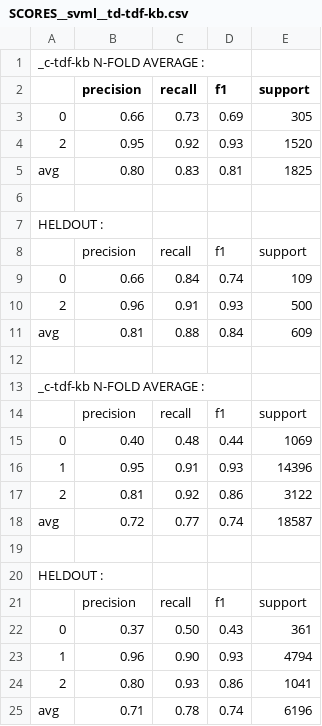
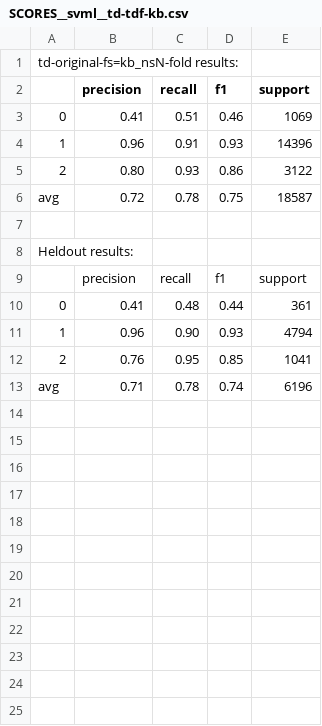
Before and after one commit to ziqizhang/chase, a CSV file: output/scores/SCORES__svml__td-tdf-kb.csv, drawn as a sheet.

```diff
--- a/output/scores/SCORES__svml__td-tdf-kb.csv
+++ b/output/scores/SCORES__svml__td-tdf-kb.csv
@@ -1,25 +1,13 @@
-_c-tdf-kb N-FOLD AVERAGE :
+td-original-fs=kb_nsN-fold results:
 ,precision, recall, f1, support
-0,0.66,0.73,0.69,305
-2,0.95,0.92,0.93,1520
-avg,0.80,0.83,0.81,1825
+0,0.41,0.51,0.46,1069
+1,0.96,0.91,0.93,14396
+2,0.80,0.93,0.86,3122
+avg,0.72,0.78,0.75,18587
 
- HELDOUT :
+Heldout results:
 ,precision, recall, f1, support
-0,0.66,0.84,0.74,109
-2,0.96,0.91,0.93,500
-avg,0.81,0.88,0.84,609
-
-_c-tdf-kb N-FOLD AVERAGE :
-,precision, recall, f1, support
-0,0.40,0.48,0.44,1069
-1,0.95,0.91,0.93,14396
-2,0.81,0.92,0.86,3122
-avg,0.72,0.77,0.74,18587
-
- HELDOUT :
-,precision, recall, f1, support
-0,0.37,0.50,0.43,361
+0,0.41,0.48,0.44,361
 1,0.96,0.90,0.93,4794
-2,0.80,0.93,0.86,1041
+2,0.76,0.95,0.85,1041
 avg,0.71,0.78,0.74,6196
```
Also changed, not shown: output/scores/SCORES__svml__td-tdf-rfe.csv, output/scores/SCORES__svml__td-tdf-sfm.csv, 19 other files.
